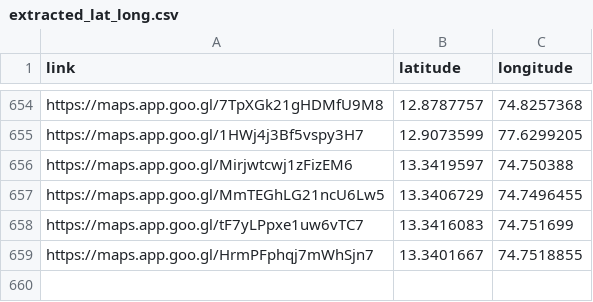
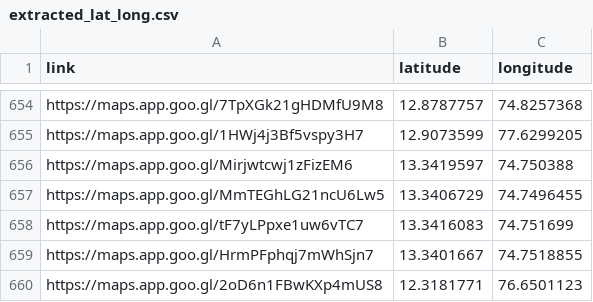
Before and after one commit to harikrishnad1997/YouTube-Scarpper-Map, a CSV file: extracted_lat_long.csv, drawn as a sheet; only a part is shown, gaps mark what is left out.

```diff
--- a/extracted_lat_long.csv
+++ b/extracted_lat_long.csv
@@ -659 +659,2 @@ https://maps.app.goo.gl/tF7yLPpxe1uw6vTC7,13.3416083,74.751699
 https://maps.app.goo.gl/HrmPFphqj7mWhSjn7,13.3401667,74.7518855
+https://maps.app.goo.gl/2oD6n1FBwKXp4mUS8,12.3181771,76.6501123
```
Also changed, not shown: app/list2.csv, 6 other files.
